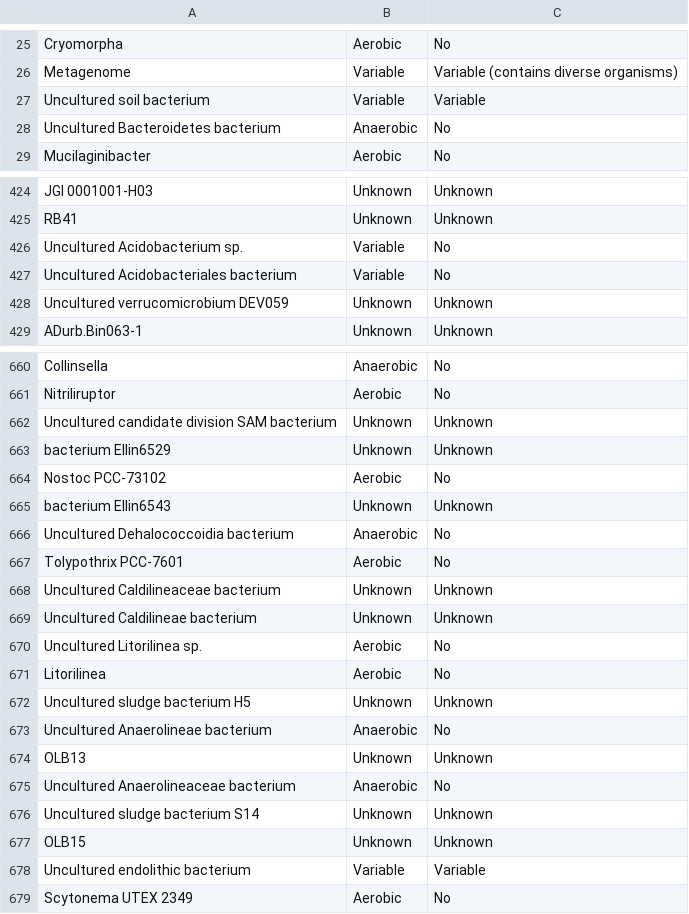
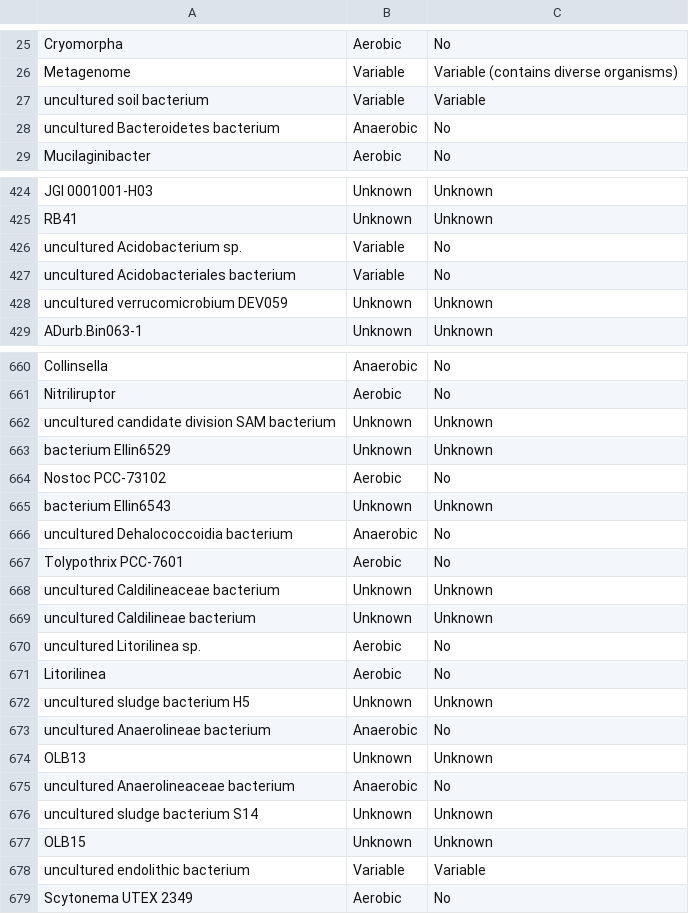
Before and after one commit to Chuen-Lee/CooperativeBreeding_GM, a CSV file: InputTables/genus_gemini.csv, drawn as a sheet; only a part is shown, gaps mark what is left out; the diff covers the shown part only.

```diff
--- a/InputTables/genus_gemini.csv
+++ b/InputTables/genus_gemini.csv
@@ -26,4 +26,4 @@ Cryomorpha,Aerobic,No
 Metagenome,Variable,Variable (contains diverse organisms)
-Uncultured soil bacterium,Variable,Variable
-Uncultured Bacteroidetes bacterium,Anaerobic,No
+uncultured soil bacterium,Variable,Variable
+uncultured Bacteroidetes bacterium,Anaerobic,No
 Mucilaginibacter,Aerobic,No
@@ -425,5 +425,5 @@ JGI 0001001-H03,Unknown,Unknown
 RB41,Unknown,Unknown
-Uncultured Acidobacterium sp.,Variable,No
-Uncultured Acidobacteriales bacterium,Variable,No
-Uncultured verrucomicrobium DEV059,Unknown,Unknown
+uncultured Acidobacterium sp.,Variable,No
+uncultured Acidobacteriales bacterium,Variable,No
+uncultured verrucomicrobium DEV059,Unknown,Unknown
 ADurb.Bin063-1,Unknown,Unknown
@@ -661,3 +661,3 @@ Collinsella,Anaerobic,No
 Nitriliruptor,Aerobic,No
-Uncultured candidate division SAM bacterium,Unknown,Unknown
+uncultured candidate division SAM bacterium,Unknown,Unknown
 bacterium Ellin6529,Unknown,Unknown
@@ -665,15 +665,15 @@ Nostoc PCC-73102,Aerobic,No
 bacterium Ellin6543,Unknown,Unknown
-Uncultured Dehalococcoidia bacterium,Anaerobic,No
+uncultured Dehalococcoidia bacterium,Anaerobic,No
 Tolypothrix PCC-7601,Aerobic,No
-Uncultured Caldilineaceae bacterium,Unknown,Unknown
-Uncultured Caldilineae bacterium,Unknown,Unknown
-Uncultured Litorilinea sp.,Aerobic,No
+uncultured Caldilineaceae bacterium,Unknown,Unknown
+uncultured Caldilineae bacterium,Unknown,Unknown
+uncultured Litorilinea sp.,Aerobic,No
 Litorilinea,Aerobic,No
-Uncultured sludge bacterium H5,Unknown,Unknown
-Uncultured Anaerolineae bacterium,Anaerobic,No
+uncultured sludge bacterium H5,Unknown,Unknown
+uncultured Anaerolineae bacterium,Anaerobic,No
 OLB13,Unknown,Unknown
-Uncultured Anaerolineaceae bacterium,Anaerobic,No
-Uncultured sludge bacterium S14,Unknown,Unknown
+uncultured Anaerolineaceae bacterium,Anaerobic,No
+uncultured sludge bacterium S14,Unknown,Unknown
 OLB15,Unknown,Unknown
-Uncultured endolithic bacterium,Variable,Variable
+uncultured endolithic bacterium,Variable,Variable
 Scytonema UTEX 2349,Aerobic,No
```
Also changed, not shown: 87 edited cells elsewhere in this file, 5 other files.
